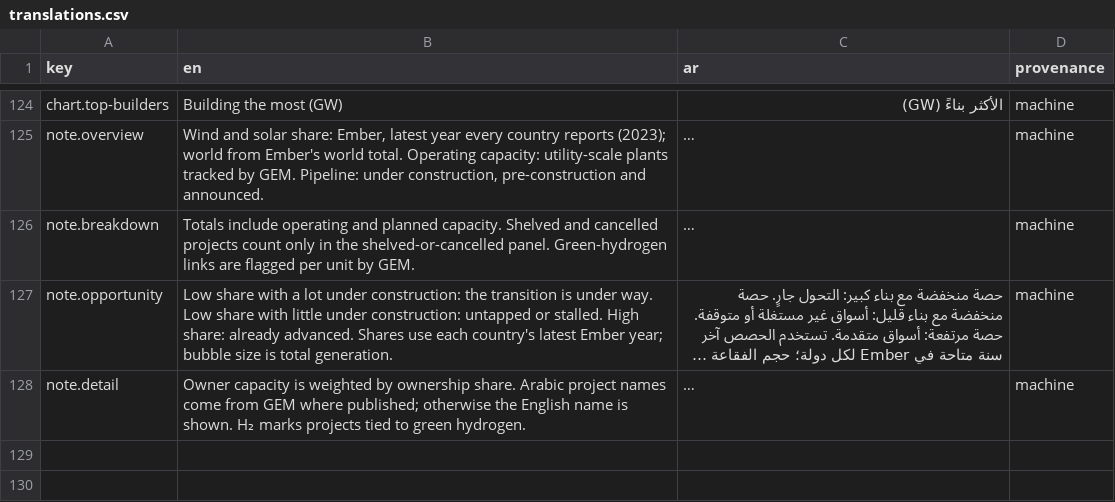
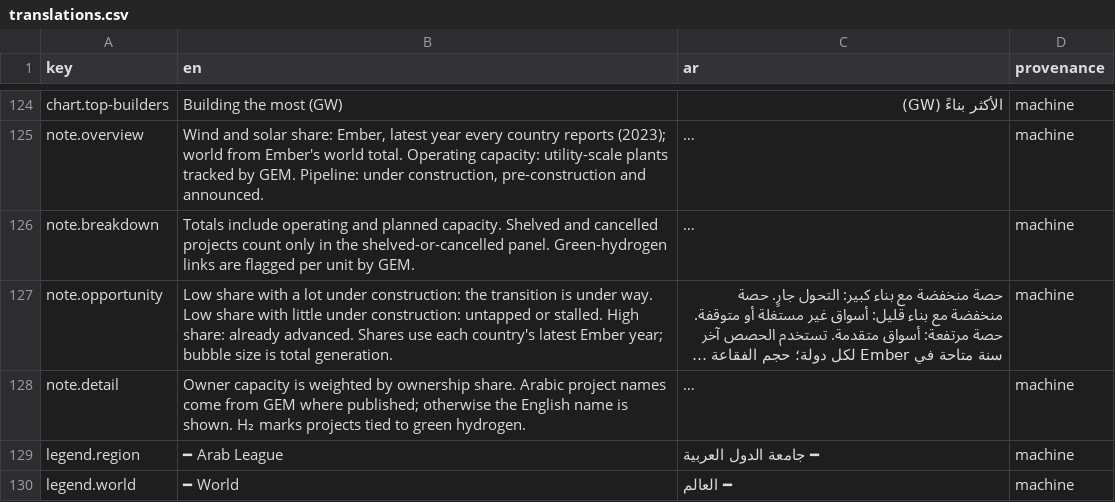
Before and after one commit to ErikaLozada/bilingual-power-bi-report, a CSV file: translations/translations.csv, drawn as a sheet; only a part is shown, gaps mark what is left out; long unchanged cells end in …; the diff names each change by its address in the sheet, - before the commit and + after, or states it on an @@ line.

```diff
--- a/translations/translations.csv
+++ b/translations/translations.csv
+row 129: legend.region | ━ Arab League | ━ جامعة الدول العربية | machine
+row 130: legend.world | ━ World | ━ العالم | machine
```
